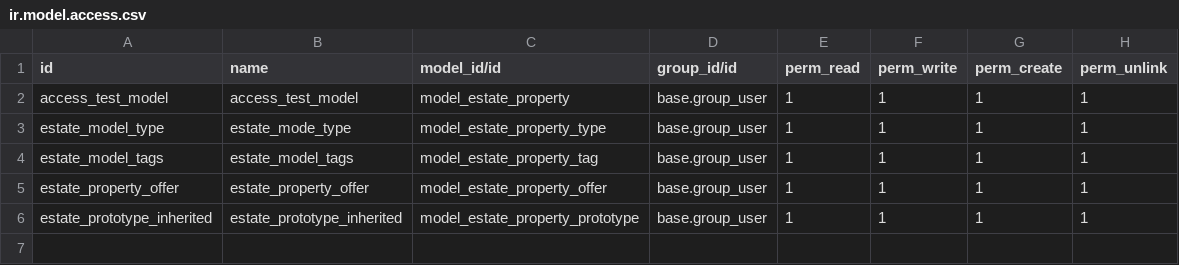
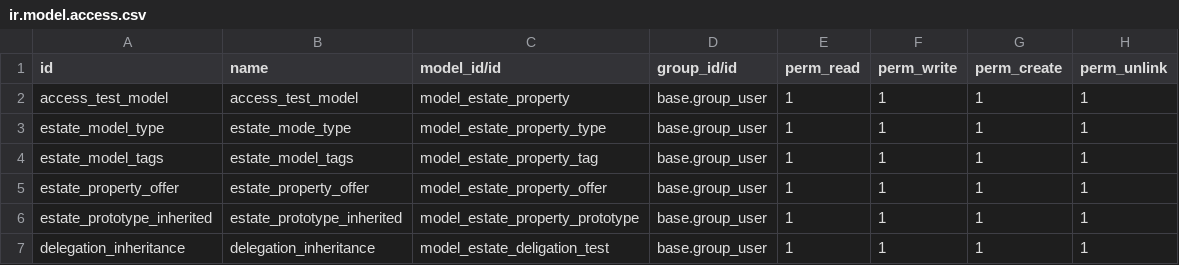
Before and after one commit to prra-odoo/odoo-training-2023, a CSV file: Custom/Estate/security/ir.model.access.csv, drawn as a sheet.

Commit message:
inherit and view inheritance

```diff
--- a/Custom/Estate/security/ir.model.access.csv
+++ b/Custom/Estate/security/ir.model.access.csv
@@ -6 +6,2 @@ estate_property_offer,estate_property_offer,model_estate_property_offer,base.gro
 estate_prototype_inherited,estate_prototype_inherited,model_estate_property_prototype,base.group_user,1,1,1,1
+delegation_inheritance,delegation_inheritance,model_estate_deligation_test,base.group_user,1,1,1,1
```
Also changed, not shown: 7 other files.
